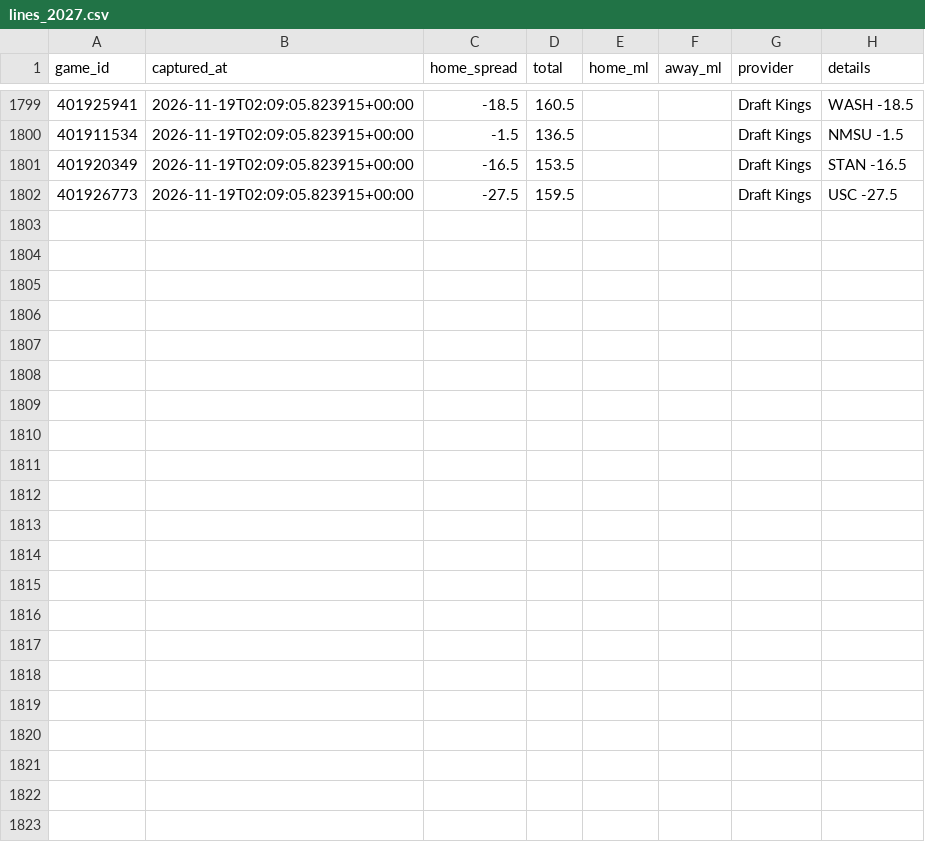
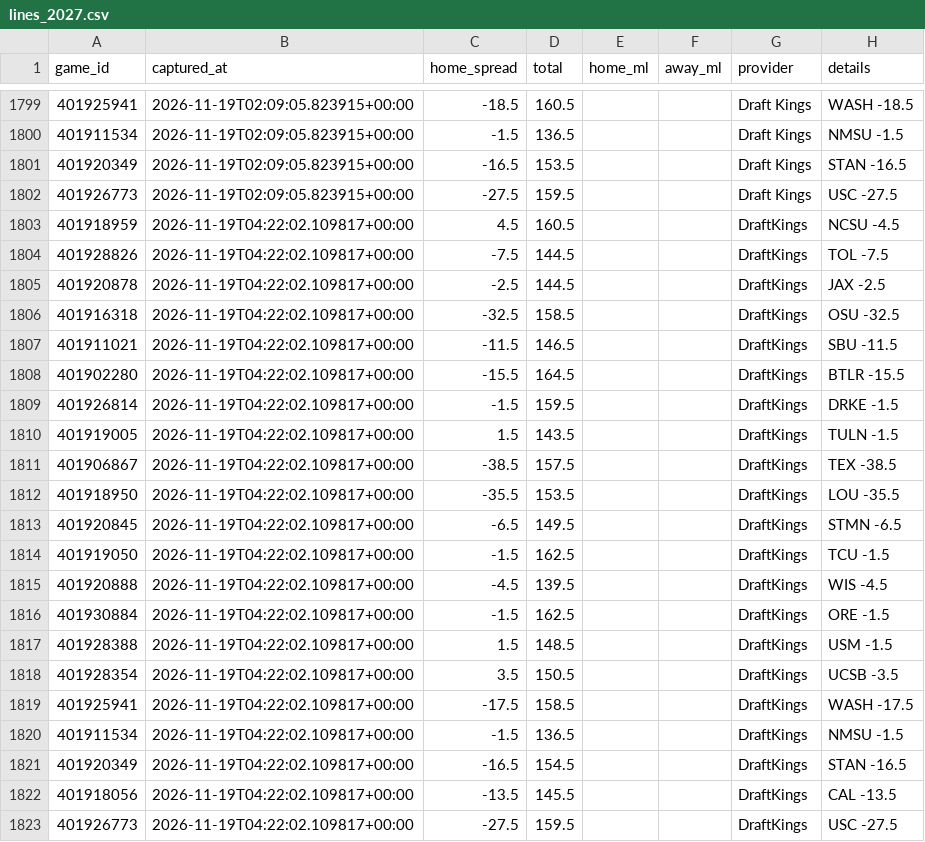
Before and after one commit to Gh0stmahn-ai/cbb-predictor, a CSV file: state/lines_2027.csv, drawn as a sheet; only a part is shown, gaps mark what is left out.

```diff
--- a/state/lines_2027.csv
+++ b/state/lines_2027.csv
@@ -1802 +1802,22 @@ game_id,captured_at,home_spread,total,home_ml,away_ml,provider,details
 401926773,2026-11-19T02:09:05.823915+00:00,-27.5,159.5,,,Draft Kings,USC -27.5
+401918959,2026-11-19T04:22:02.109817+00:00,4.5,160.5,,,DraftKings,NCSU -4.5
+401928826,2026-11-19T04:22:02.109817+00:00,-7.5,144.5,,,DraftKings,TOL -7.5
+401920878,2026-11-19T04:22:02.109817+00:00,-2.5,144.5,,,DraftKings,JAX -2.5
+401916318,2026-11-19T04:22:02.109817+00:00,-32.5,158.5,,,DraftKings,OSU -32.5
+401911021,2026-11-19T04:22:02.109817+00:00,-11.5,146.5,,,DraftKings,SBU -11.5
+401902280,2026-11-19T04:22:02.109817+00:00,-15.5,164.5,,,DraftKings,BTLR -15.5
+401926814,2026-11-19T04:22:02.109817+00:00,-1.5,159.5,,,DraftKings,DRKE -1.5
+401919005,2026-11-19T04:22:02.109817+00:00,1.5,143.5,,,DraftKings,TULN -1.5
+401906867,2026-11-19T04:22:02.109817+00:00,-38.5,157.5,,,DraftKings,TEX -38.5
+401918950,2026-11-19T04:22:02.109817+00:00,-35.5,153.5,,,DraftKings,LOU -35.5
+401920845,2026-11-19T04:22:02.109817+00:00,-6.5,149.5,,,DraftKings,STMN -6.5
+401919050,2026-11-19T04:22:02.109817+00:00,-1.5,162.5,,,DraftKings,TCU -1.5
+401920888,2026-11-19T04:22:02.109817+00:00,-4.5,139.5,,,DraftKings,WIS -4.5
+401930884,2026-11-19T04:22:02.109817+00:00,-1.5,162.5,,,DraftKings,ORE -1.5
+401928388,2026-11-19T04:22:02.109817+00:00,1.5,148.5,,,DraftKings,USM -1.5
+401928354,2026-11-19T04:22:02.109817+00:00,3.5,150.5,,,DraftKings,UCSB -3.5
+401925941,2026-11-19T04:22:02.109817+00:00,-17.5,158.5,,,DraftKings,WASH -17.5
+401911534,2026-11-19T04:22:02.109817+00:00,-1.5,136.5,,,DraftKings,NMSU -1.5
+401920349,2026-11-19T04:22:02.109817+00:00,-16.5,154.5,,,DraftKings,STAN -16.5
+401918056,2026-11-19T04:22:02.109817+00:00,-13.5,145.5,,,DraftKings,CAL -13.5
+401926773,2026-11-19T04:22:02.109817+00:00,-27.5,159.5,,,DraftKings,USC -27.5
```
Also changed, not shown: state/games_2027.csv, state/games_nond1_2027.csv, 15 other files.
